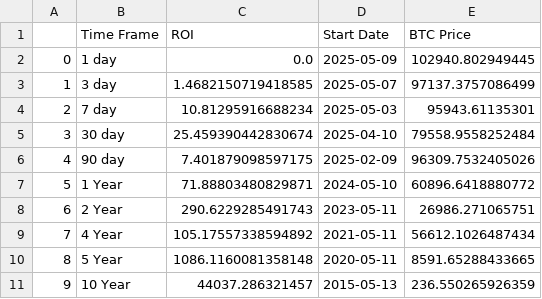
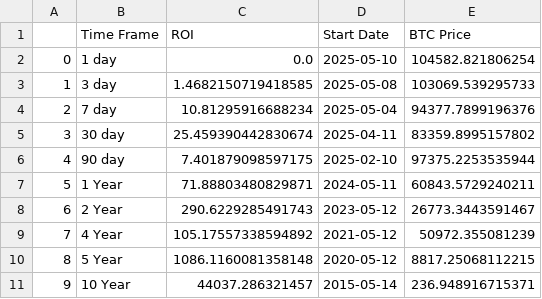
Before and after one commit to SecretSatoshis/Bitcoin-Report-Library, a CSV file: csv/roi_table.csv, drawn as a sheet.

```diff
--- a/csv/roi_table.csv
+++ b/csv/roi_table.csv
@@ -1,11 +1,11 @@
 ,Time Frame,ROI,Start Date,BTC Price
-0,1 day,0.0,2025-05-09,102940.802949445
-1,3 day,1.4682150719418585,2025-05-07,97137.3757086499
-2,7 day,10.81295916688234,2025-05-03,95943.61135301
-3,30 day,25.459390442830674,2025-04-10,79558.9558252484
-4,90 day,7.401879098597175,2025-02-09,96309.7532405026
-5,1 Year,71.88803480829871,2024-05-10,60896.6418880772
-6,2 Year,290.6229285491743,2023-05-11,26986.271065751
-7,4 Year,105.17557338594892,2021-05-11,56612.1026487434
-8,5 Year,1086.1160081358148,2020-05-11,8591.65288433665
-9,10 Year,44037.286321457,2015-05-13,236.550265926359
+0,1 day,0.0,2025-05-10,104582.821806254
+1,3 day,1.4682150719418585,2025-05-08,103069.539295733
+2,7 day,10.81295916688234,2025-05-04,94377.7899196376
+3,30 day,25.459390442830674,2025-04-11,83359.8995157802
+4,90 day,7.401879098597175,2025-02-10,97375.2253535944
+5,1 Year,71.88803480829871,2024-05-11,60843.5729240211
+6,2 Year,290.6229285491743,2023-05-12,26773.3443591467
+7,4 Year,105.17557338594892,2021-05-12,50972.355081239
+8,5 Year,1086.1160081358148,2020-05-12,8817.25068112215
+9,10 Year,44037.286321457,2015-05-14,236.948916715371
```
Also changed, not shown: csv/weekly_bitcoin_recap_mtd_return_comparison.csv, csv/weekly_bitcoin_recap_performance_table.csv, 5 other files.
